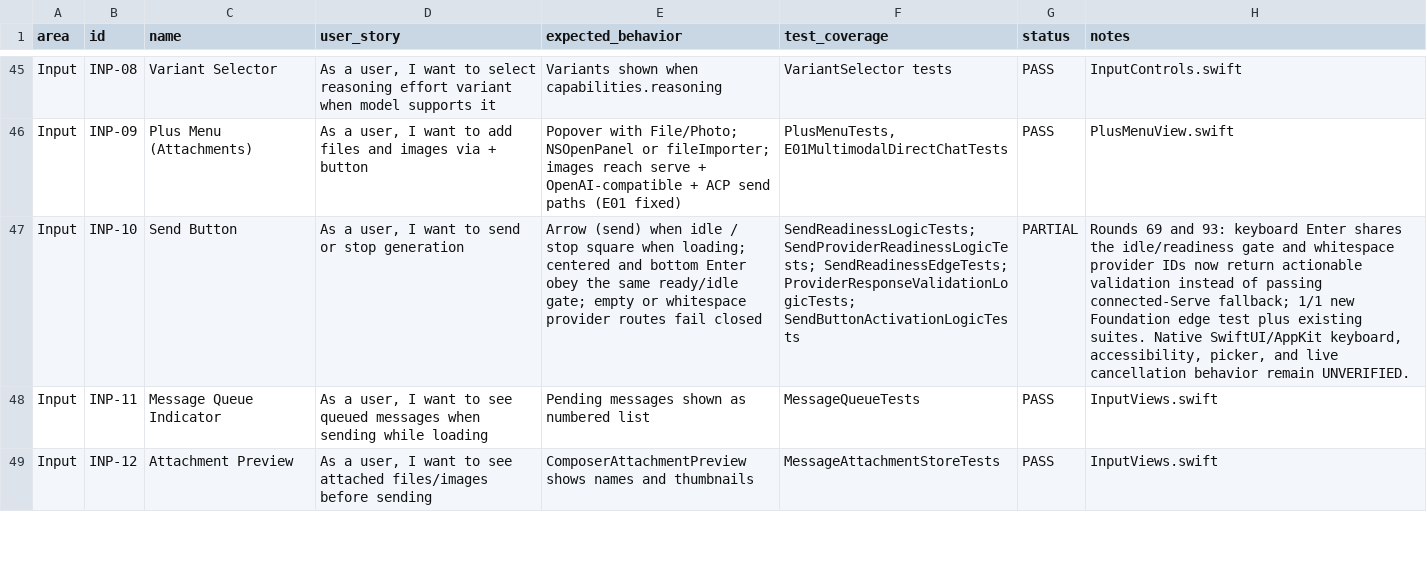
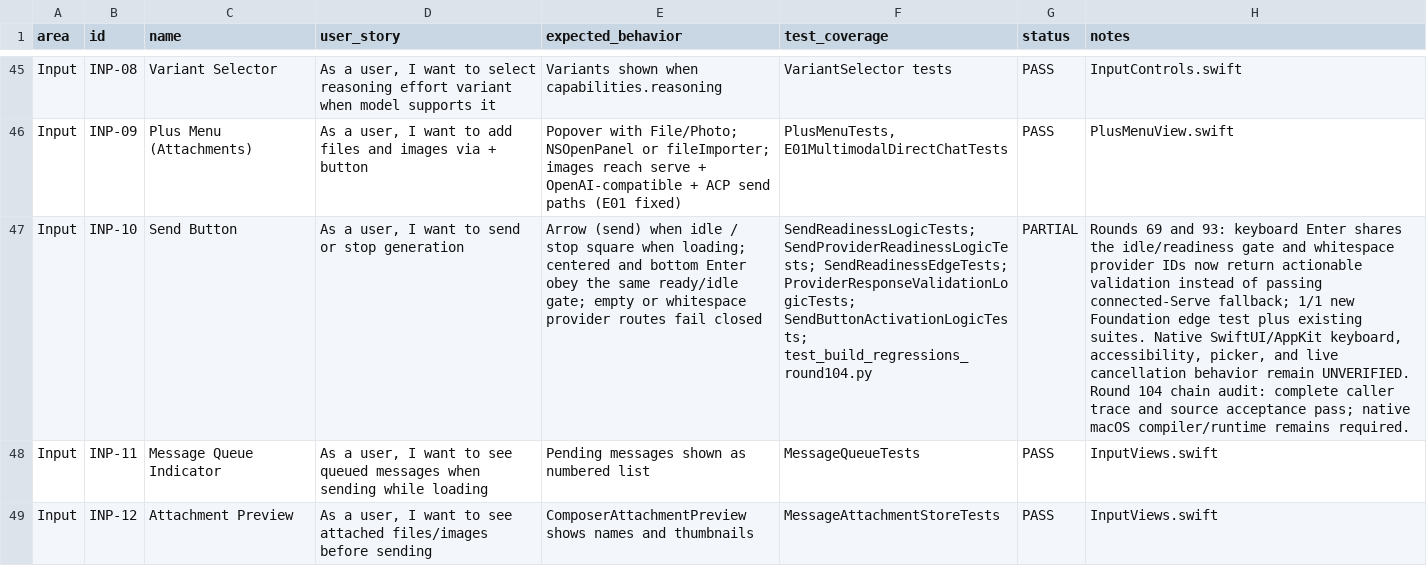
Before and after one commit to visawestern/MiCoder, a CSV file: docs/FEATURE_SPREADSHEET.csv, drawn as a sheet; only a part is shown, gaps mark what is left out; the diff covers the shown part only; the diff names each change by its address in the sheet, - before the commit and + after, or states it on an @@ line.

Commit message:
Audit macOS build call chains

```diff
--- a/docs/FEATURE_SPREADSHEET.csv
+++ b/docs/FEATURE_SPREADSHEET.csv
-F47 (test_coverage): …SendReadinessEdgeTests; ProviderResponseValidationLogicTests; SendButtonActivationLogicTests
+F47 (test_coverage): …SendReadinessEdgeTests; ProviderResponseValidationLogicTests; SendButtonActivationLogicTests; test_build_regressions_round104.py
-H47 (notes): …remain UNVERIFIED.
+H47 (notes): …remain UNVERIFIED. Round 104 chain audit: complete caller trace and source acceptance pass; native macOS compiler/runtime remains required.
```
Also changed, not shown: 6 edited cells elsewhere in this file, 6 other files.
